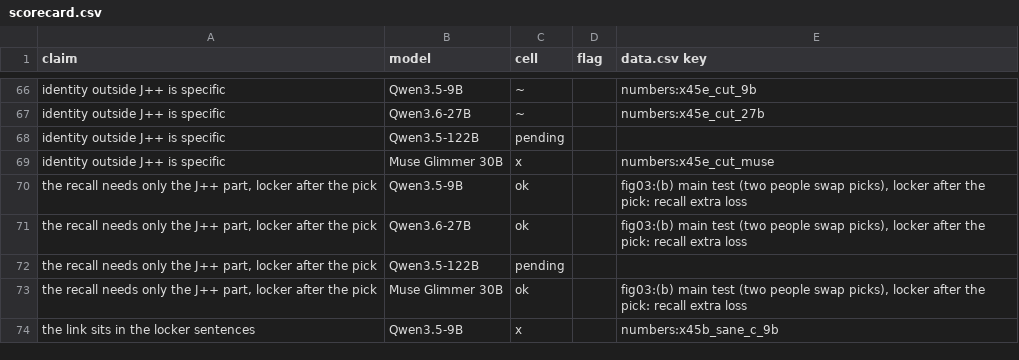
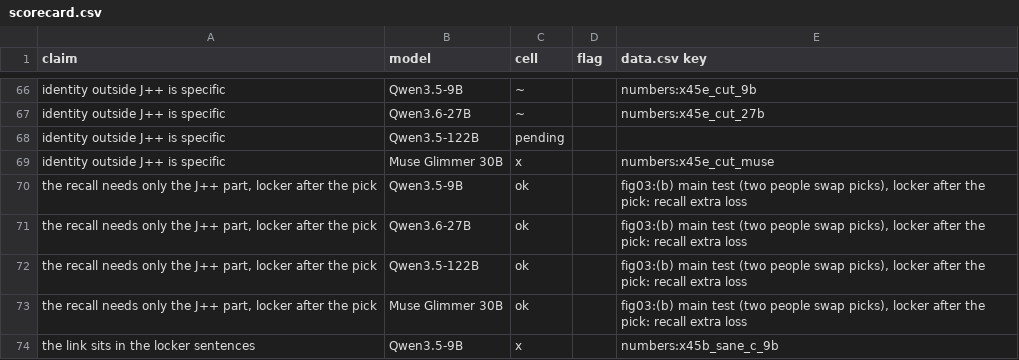
Before and after one commit to zach-perlman/bridge-jspace, a CSV file: figures/story/scorecard.csv, drawn as a sheet; only a part is shown, gaps mark what is left out.

```diff
--- a/figures/story/scorecard.csv
+++ b/figures/story/scorecard.csv
@@ -71,3 +71,3 @@ identity outside J++ is specific,Muse Glimmer 30B,x,,numbers:x45e_cut_muse
 "the recall needs only the J++ part, locker after the pick",Qwen3.6-27B,ok,,"fig03:(b) main test (two people swap picks), locker after the pick: recall extra loss"
-"the recall needs only the J++ part, locker after the pick",Qwen3.5-122B,pending,,
+"the recall needs only the J++ part, locker after the pick",Qwen3.5-122B,ok,,"fig03:(b) main test (two people swap picks), locker after the pick: recall extra loss"
 "the recall needs only the J++ part, locker after the pick",Muse Glimmer 30B,ok,,"fig03:(b) main test (two people swap picks), locker after the pick: recall extra loss"
```
Also changed, not shown: figures/story/data.csv, 23 other files.
